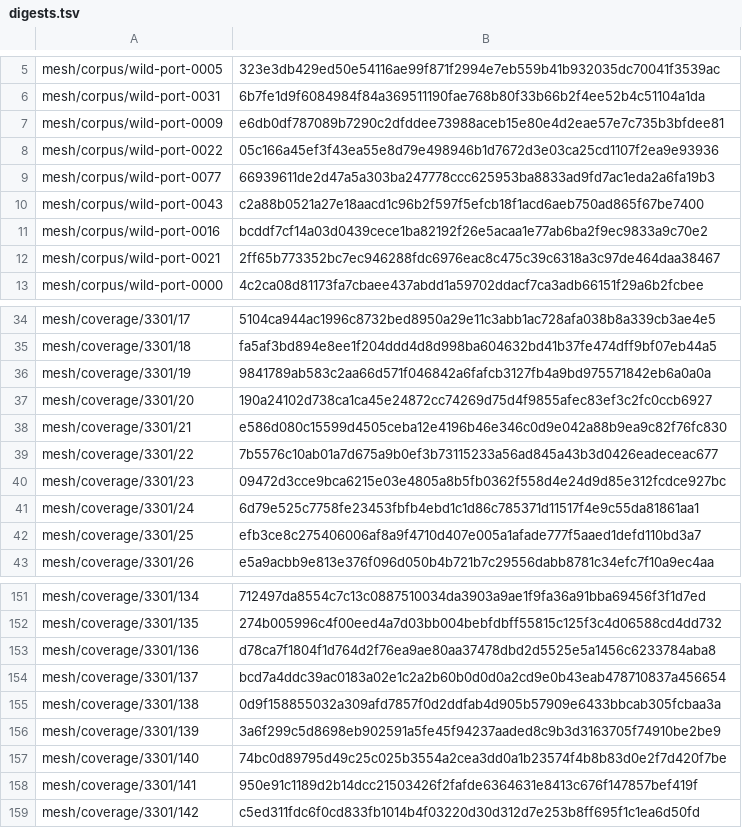
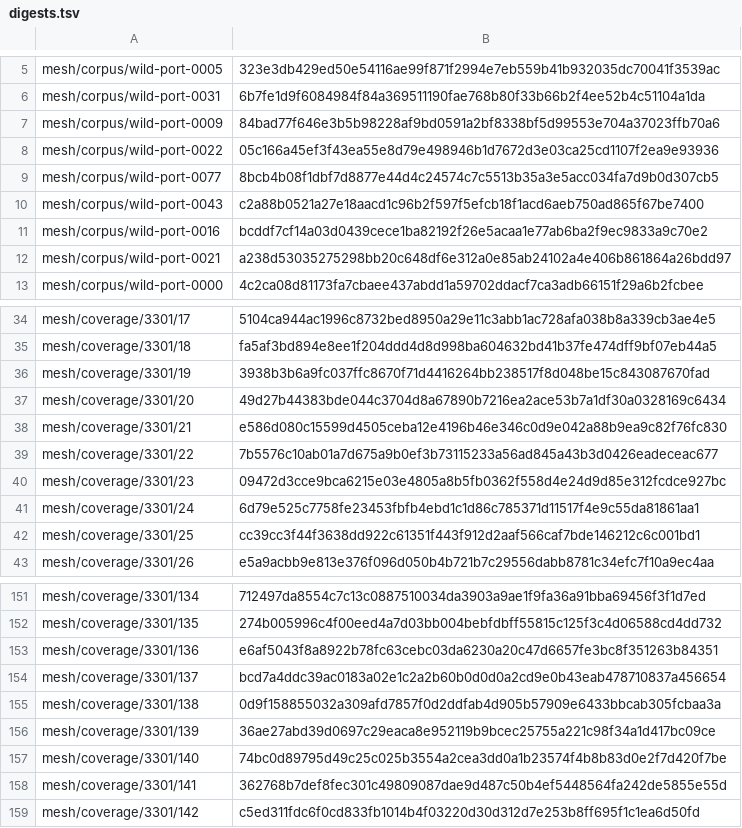
Before and after one commit to cortexkit/avatar, a TSV file: vectors/robots-3d/digests.tsv, drawn as a sheet; only a part is shown, gaps mark what is left out; the diff covers the shown part only.

```diff
--- a/vectors/robots-3d/digests.tsv
+++ b/vectors/robots-3d/digests.tsv
@@ -6,8 +6,8 @@ mesh/corpus/wild-port-0005	323e3db429ed50e54116ae99f871f2994e7eb559b41b932035dc7
 mesh/corpus/wild-port-0031	6b7fe1d9f6084984f84a369511190fae768b80f33b66b2f4ee52b4c51104a1da
-mesh/corpus/wild-port-0009	e6db0df787089b7290c2dfddee73988aceb15e80e4d2eae57e7c735b3bfdee81
+mesh/corpus/wild-port-0009	84bad77f646e3b5b98228af9bd0591a2bf8338bf5d99553e704a37023ffb70a6
 mesh/corpus/wild-port-0022	05c166a45ef3f43ea55e8d79e498946b1d7672d3e03ca25cd1107f2ea9e93936
-mesh/corpus/wild-port-0077	66939611de2d47a5a303ba247778ccc625953ba8833ad9fd7ac1eda2a6fa19b3
+mesh/corpus/wild-port-0077	8bcb4b08f1dbf7d8877e44d4c24574c7c5513b35a3e5acc034fa7d9b0d307cb5
 mesh/corpus/wild-port-0043	c2a88b0521a27e18aacd1c96b2f597f5efcb18f1acd6aeb750ad865f67be7400
 mesh/corpus/wild-port-0016	bcddf7cf14a03d0439cece1ba82192f26e5acaa1e77ab6ba2f9ec9833a9c70e2
-mesh/corpus/wild-port-0021	2ff65b773352bc7ec946288fdc6976eac8c475c39c6318a3c97de464daa38467
+mesh/corpus/wild-port-0021	a238d53035275298bb20c648df6e312a0e85ab24102a4e406b861864a26bdd97
 mesh/corpus/wild-port-0000	4c2ca08d81173fa7cbaee437abdd1a59702ddacf7ca3adb66151f29a6b2fcbee
@@ -35,4 +35,4 @@ mesh/coverage/3301/17	5104ca944ac1996c8732bed8950a29e11c3abb1ac728afa038b8a339cb
 mesh/coverage/3301/18	fa5af3bd894e8ee1f204ddd4d8d998ba604632bd41b37fe474dff9bf07eb44a5
-mesh/coverage/3301/19	9841789ab583c2aa66d571f046842a6fafcb3127fb4a9bd975571842eb6a0a0a
-mesh/coverage/3301/20	190a24102d738ca1ca45e24872cc74269d75d4f9855afec83ef3c2fc0ccb6927
+mesh/coverage/3301/19	3938b3b6a9fc037ffc8670f71d4416264bb238517f8d048be15c843087670fad
+mesh/coverage/3301/20	49d27b44383bde044c3704d8a67890b7216ea2ace53b7a1df30a0328169c6434
 mesh/coverage/3301/21	e586d080c15599d4505ceba12e4196b46e346c0d9e042a88b9ea9c82f76fc830
@@ -41,3 +41,3 @@ mesh/coverage/3301/23	09472d3cce9bca6215e03e4805a8b5fb0362f558d4e24d9d85e312fcdc
 mesh/coverage/3301/24	6d79e525c7758fe23453fbfb4ebd1c1d86c785371d11517f4e9c55da81861aa1
-mesh/coverage/3301/25	efb3ce8c275406006af8a9f4710d407e005a1afade777f5aaed1defd110bd3a7
+mesh/coverage/3301/25	cc39cc3f44f3638dd922c61351f443f912d2aaf566caf7bde146212c6c001bd1
 mesh/coverage/3301/26	e5a9acbb9e813e376f096d050b4b721b7c29556dabb8781c34efc7f10a9ec4aa
@@ -152,8 +152,8 @@ mesh/coverage/3301/134	712497da8554c7c13c0887510034da3903a9ae1f9fa36a91bba69456f
 mesh/coverage/3301/135	274b005996c4f00eed4a7d03bb004bebfdbff55815c125f3c4d06588cd4dd732
-mesh/coverage/3301/136	d78ca7f1804f1d764d2f76ea9ae80aa37478dbd2d5525e5a1456c6233784aba8
+mesh/coverage/3301/136	e6af5043f8a8922b78fc63cebc03da6230a20c47d6657fe3bc8f351263b84351
 mesh/coverage/3301/137	bcd7a4ddc39ac0183a02e1c2a2b60b0d0d0a2cd9e0b43eab478710837a456654
 mesh/coverage/3301/138	0d9f158855032a309afd7857f0d2ddfab4d905b57909e6433bbcab305fcbaa3a
-mesh/coverage/3301/139	3a6f299c5d8698eb902591a5fe45f94237aaded8c9b3d3163705f74910be2be9
+mesh/coverage/3301/139	36ae27abd39d0697c29eaca8e952119b9bcec25755a221c98f34a1d417bc09ce
 mesh/coverage/3301/140	74bc0d89795d49c25c025b3554a2cea3dd0a1b23574f4b8b83d0e2f7d420f7be
-mesh/coverage/3301/141	950e91c1189d2b14dcc21503426f2fafde6364631e8413c676f147857bef419f
+mesh/coverage/3301/141	362768b7def8fec301c49809087dae9d487c50b4ef5448564fa242de5855e55d
 mesh/coverage/3301/142	c5ed311fdc6f0cd833fb1014b4f03220d30d312d7e253b8ff695f1c1ea6d50fd
```
Also changed, not shown: 26 edited cells elsewhere in this file, 8 other files.
